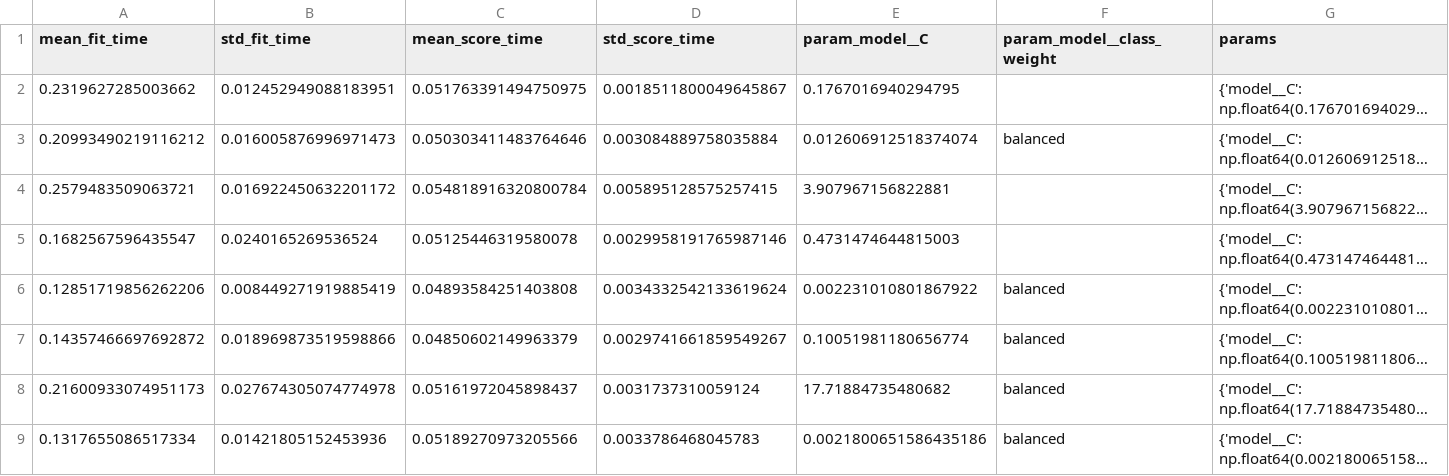
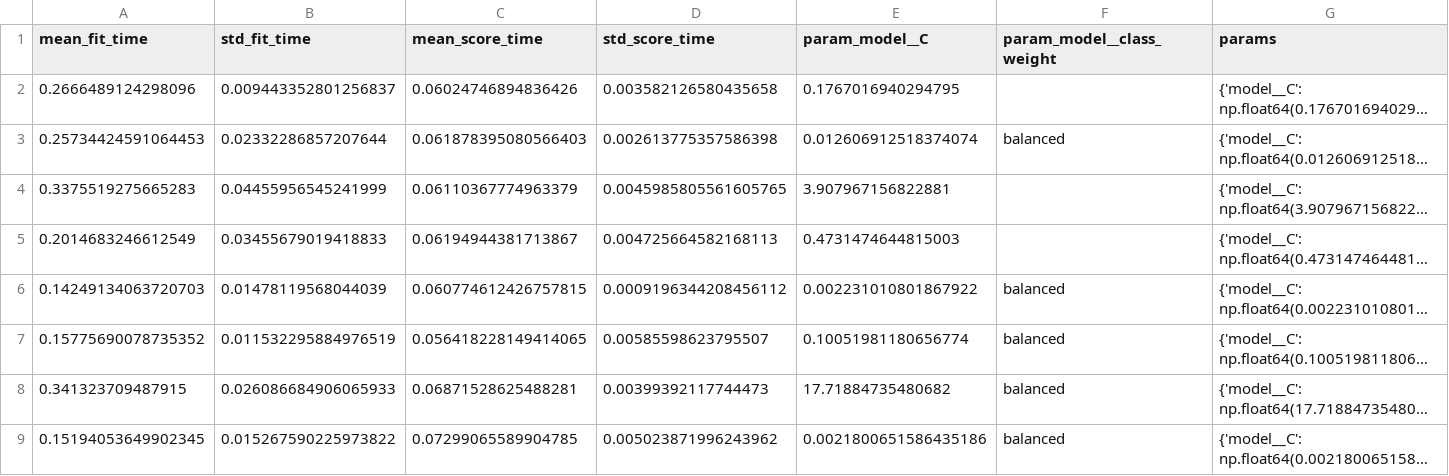
Before and after one commit to AradCharon/myocardial-infarction-complications-prediction, a CSV file: outputs/metrics/hyperparameter_tuning/LET_IS_LogisticRegression_cv_results.csv, drawn as a sheet; only a part is shown; long unchanged cells end in …; the diff covers the shown part only; the diff names each change by its address in the sheet, - before the commit and + after, or states it on an @@ line.

```diff
--- a/outputs/metrics/hyperparameter_tuning/LET_IS_LogisticRegression_cv_results.csv
+++ b/outputs/metrics/hyperparameter_tuning/LET_IS_LogisticRegression_cv_results.csv
-A2 (mean_fit_time): 0.2319627285003662
+A2 (mean_fit_time): 0.2666489124298096
-B2 (std_fit_time): 0.012452949088183951
+B2 (std_fit_time): 0.009443352801256837
-C2 (mean_score_time): 0.051763391494750975
+C2 (mean_score_time): 0.06024746894836426
-D2 (std_score_time): 0.0018511800049645867
+D2 (std_score_time): 0.003582126580435658
-A3 (mean_fit_time): 0.20993490219116212
+A3 (mean_fit_time): 0.25734424591064453
-B3 (std_fit_time): 0.016005876996971473
+B3 (std_fit_time): 0.02332286857207644
-C3 (mean_score_time): 0.050303411483764646
+C3 (mean_score_time): 0.061878395080566403
-D3 (std_score_time): 0.003084889758035884
+D3 (std_score_time): 0.002613775357586398
-A4 (mean_fit_time): 0.2579483509063721
+A4 (mean_fit_time): 0.3375519275665283
-B4 (std_fit_time): 0.016922450632201172
+B4 (std_fit_time): 0.04455956545241999
-C4 (mean_score_time): 0.054818916320800784
+C4 (mean_score_time): 0.06110367774963379
-D4 (std_score_time): 0.005895128575257415
+D4 (std_score_time): 0.0045985805561605765
-A5 (mean_fit_time): 0.1682567596435547
+A5 (mean_fit_time): 0.2014683246612549
-B5 (std_fit_time): 0.0240165269536524
+B5 (std_fit_time): 0.03455679019418833
-C5 (mean_score_time): 0.05125446319580078
+C5 (mean_score_time): 0.06194944381713867
-D5 (std_score_time): 0.0029958191765987146
+D5 (std_score_time): 0.004725664582168113
-A6 (mean_fit_time): 0.12851719856262206
+A6 (mean_fit_time): 0.14249134063720703
-B6 (std_fit_time): 0.008449271919885419
+B6 (std_fit_time): 0.01478119568044039
-C6 (mean_score_time): 0.04893584251403808
+C6 (mean_score_time): 0.060774612426757815
-D6 (std_score_time): 0.0034332542133619624
+D6 (std_score_time): 0.0009196344208456112
-A7 (mean_fit_time): 0.14357466697692872
+A7 (mean_fit_time): 0.15775690078735352
-B7 (std_fit_time): 0.018969873519598866
+B7 (std_fit_time): 0.011532295884976519
-C7 (mean_score_time): 0.04850602149963379
+C7 (mean_score_time): 0.056418228149414065
-D7 (std_score_time): 0.0029741661859549267
+D7 (std_score_time): 0.00585598623795507
-A8 (mean_fit_time): 0.21600933074951173
+A8 (mean_fit_time): 0.341323709487915
-B8 (std_fit_time): 0.027674305074774978
+B8 (std_fit_time): 0.026086684906065933
-C8 (mean_score_time): 0.05161972045898437
+C8 (mean_score_time): 0.06871528625488281
-D8 (std_score_time): 0.0031737310059124
+D8 (std_score_time): 0.00399392117744473
-A9 (mean_fit_time): 0.1317655086517334
+A9 (mean_fit_time): 0.15194053649902345
-B9 (std_fit_time): 0.01421805152453936
+B9 (std_fit_time): 0.015267590225973822
-C9 (mean_score_time): 0.05189270973205566
+C9 (mean_score_time): 0.07299065589904785
-D9 (std_score_time): 0.0033786468045783
+D9 (std_score_time): 0.005023871996243962
```
Also changed, not shown: 48 edited cells elsewhere in this file, outputs/metrics/finalization/crossfitted_calibration_comparison.csv, outputs/metrics/hyperparameter_tuning/FIBR_PREDS_LogisticRegression_cv_results.csv, 28 other files.
